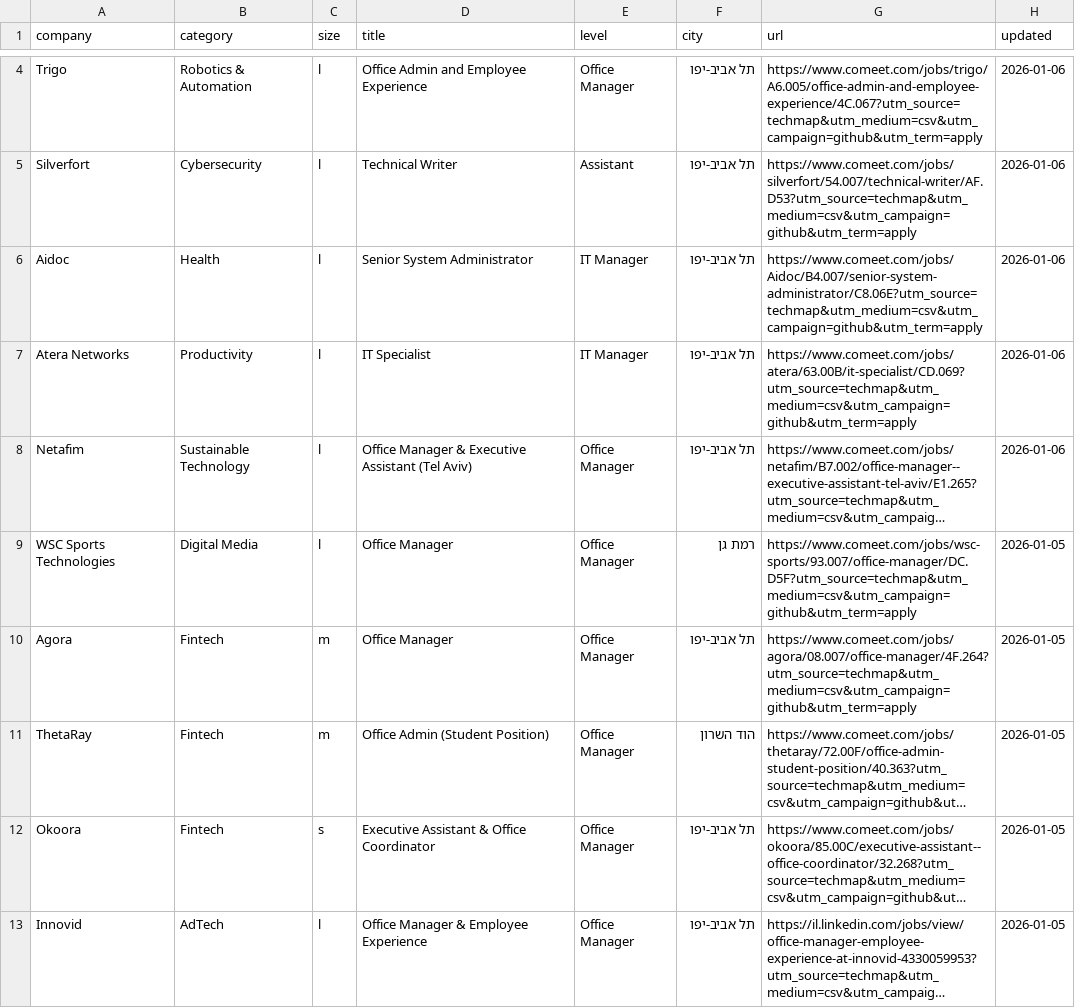
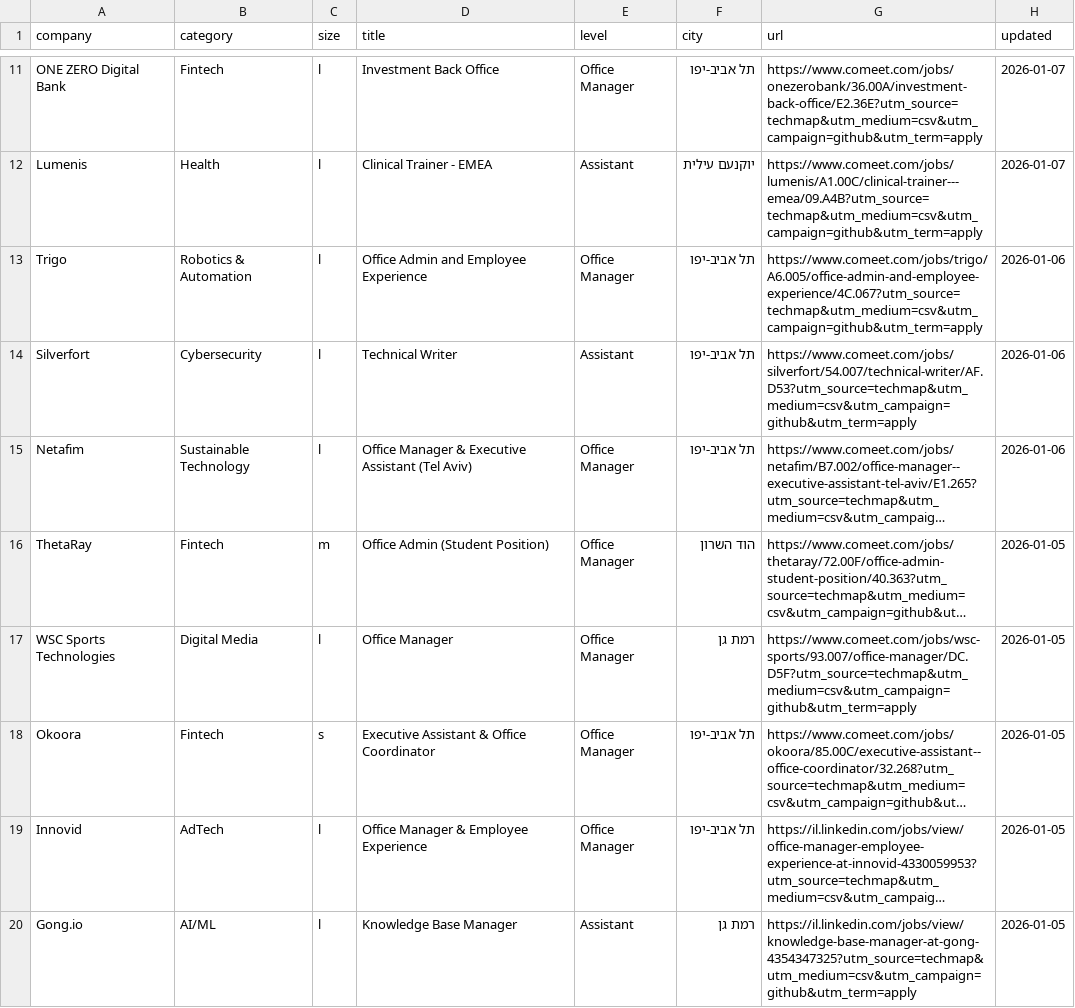
Before and after one commit to mluggy/techmap, a CSV file: jobs/admin.csv, drawn as a sheet; only a part is shown, gaps mark what is left out; the shorter side is filled out with more unchanged rows; long unchanged cells end in …; removed rows and columns are numbered as before the commit, all else as after; the diff covers the shown part only; the diff names each change by its address in the sheet, - before the commit and + after, or states it on an @@ line.

```diff
--- a/jobs/admin.csv
+++ b/jobs/admin.csv
+row 11: ONE ZERO Digital Bank | Fintech | l | Investment Back Office | Office Manager | תל אביב-יפו | https://www.comeet.com/jobs/onezerobank/36.00A/investment-back-office/E2.36E?utm_source=techmap&utm_medium=csv&utm_campaign=github&utm_term=apply | 2026-01-07
+row 12: Lumenis | Health | l | Clinical Trainer - EMEA | Assistant | יוקנעם עילית | https://www.comeet.com/jobs/lumenis/A1.00C/clinical-trainer---emea/09.A4B?utm_source=techmap&utm_medium=csv&utm_campaign=github&utm_term=apply | 2026-01-07
-row 6: Aidoc | Health | l | Senior System Administrator | IT Manager | תל אביב-יפו | https://www.comeet.com/jobs/Aidoc/B4.007/senior-system-administrator/C8.06E?utm_source=techmap&utm_medium=csv&utm_campaign=github&utm_term=apply | 2026-01-06
-row 7: Atera Networks | Productivity | l | IT Specialist | IT Manager | תל אביב-יפו | https://www.comeet.com/jobs/atera/63.00B/it-specialist/CD.069?utm_source=techmap&utm_medium=csv&utm_campaign=github&utm_term=apply | 2026-01-06
@@ row 11 moved to row 16: ThetaRay @@
-row 10: Agora | Fintech | m | Office Manager | Office Manager | תל אביב-יפו | https://www.comeet.com/jobs/agora/08.007/office-manager/4F.264?utm_source=techmap&utm_medium=csv&utm_campaign=github&utm_term=apply | 2026-01-05
```
Also changed, not shown: 8 added rows, 4 removed rows, 4 moved rows and 1 edited cell elsewhere in this file, jobs/business.csv, jobs/finance.csv, 16 other files.
